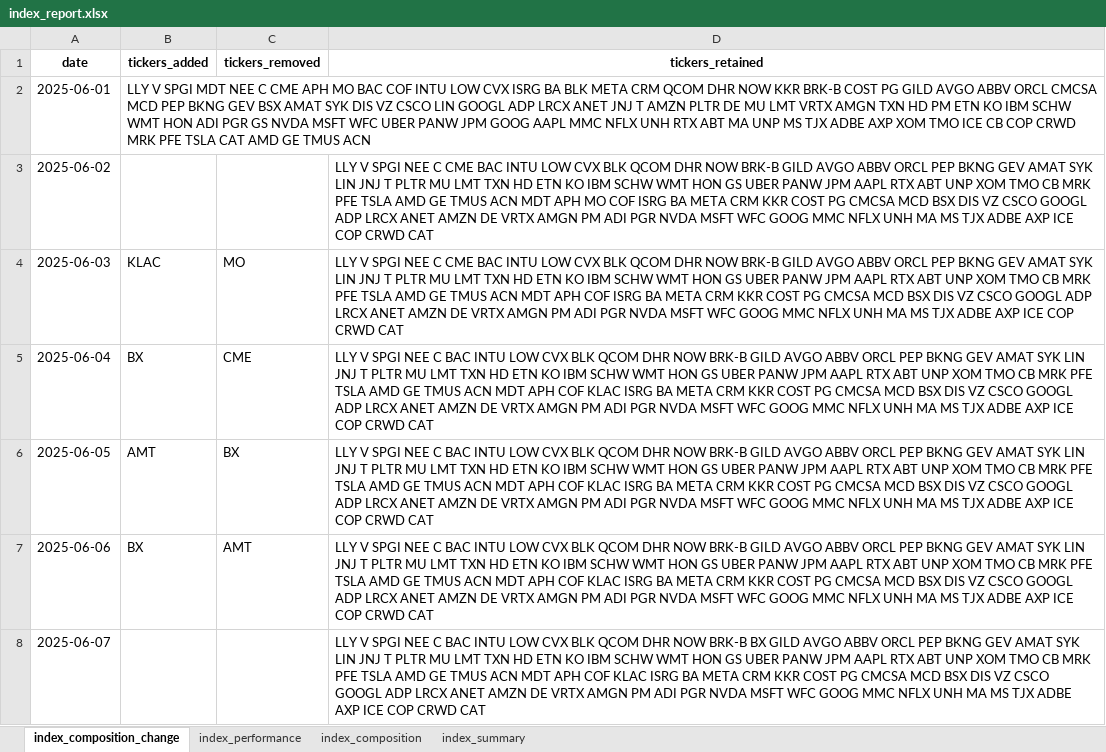
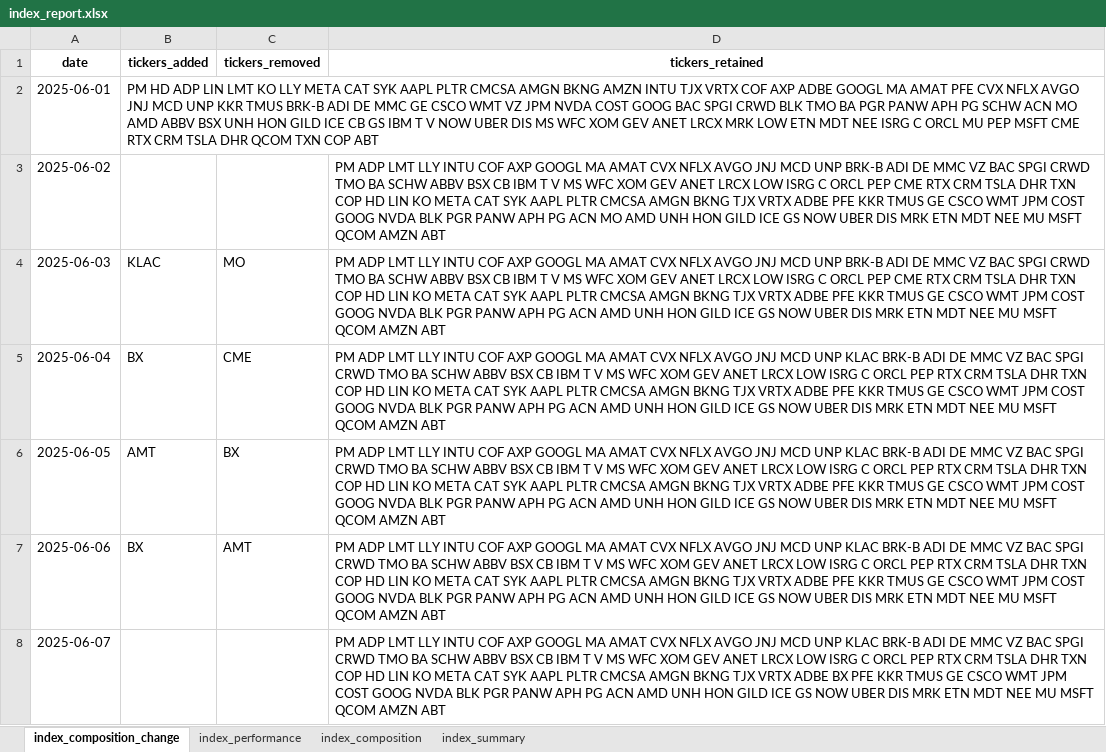
Before and after one commit to AkshatAsthana1412/market-index, an Excel workbook: data/index_report.xlsx, sheet index_composition_change, drawn as a sheet; only a part is shown; values as stored, in another font and other column widths than the file's, no borders; the diff covers the shown part only; the diff names each change by its address in the sheet, - before the commit and + after, or states it on an @@ line.

Commit message:
Data for 1 July

```diff
--- a/data/index_report.xlsx (sheet index_composition_change)
+++ b/data/index_report.xlsx (sheet index_composition_change)
-B2 (tickers_added): LLY V SPGI MDT NEE C CME APH MO BAC COF INTU LOW CVX ISRG BA BLK META CRM QCOM DHR NOW KKR BRK-B COST PG GILD AVGO ABBV ORCL CMCSA MCD PEP BKNG GEV BSX AMAT SYK DIS VZ CSCO LIN GOOGL ADP LRCX ANET JNJ T AMZN PLTR DE MU LMT VRTX AMGN TXN HD PM ETN KO IBM SCHW WMT HON ADI PGR GS NVDA MSFT WFC UBER PANW JPM GOOG AAPL MMC NFLX UNH RTX ABT MA UNP MS TJX ADBE AXP XOM TMO ICE CB COP CRWD MRK PFE TSLA CAT AMD GE TMUS ACN
+B2 (tickers_added): PM HD ADP LIN LMT KO LLY META CAT SYK AAPL PLTR CMCSA AMGN BKNG AMZN INTU TJX VRTX COF AXP ADBE GOOGL MA AMAT PFE CVX NFLX AVGO JNJ MCD UNP KKR TMUS BRK-B ADI DE MMC GE CSCO WMT VZ JPM NVDA COST GOOG BAC SPGI CRWD BLK TMO BA PGR PANW APH PG SCHW ACN MO AMD ABBV BSX UNH HON GILD ICE CB GS IBM T V NOW UBER DIS MS WFC XOM GEV ANET LRCX MRK LOW ETN MDT NEE ISRG C ORCL MU PEP MSFT CME RTX CRM TSLA DHR QCOM TXN COP ABT
-D3 (tickers_retained): LLY V SPGI NEE C CME BAC INTU LOW CVX BLK QCOM DHR NOW BRK-B GILD AVGO ABBV ORCL PEP BKNG GEV AMAT SYK LIN JNJ T PLTR MU LMT TXN HD ETN KO IBM SCHW WMT HON GS UBER PANW JPM AAPL RTX ABT UNP XOM TMO CB MRK PFE TSLA AMD GE TMUS ACN MDT APH MO COF ISRG BA META CRM KKR COST PG CMCSA MCD BSX DIS VZ CSCO GOOGL ADP LRCX ANET AMZN DE VRTX AMGN PM ADI PGR NVDA MSFT WFC GOOG MMC NFLX UNH MA MS TJX ADBE AXP ICE COP CRWD CAT
+D3 (tickers_retained): PM ADP LMT LLY INTU COF AXP GOOGL MA AMAT CVX NFLX AVGO JNJ MCD UNP BRK-B ADI DE MMC VZ BAC SPGI CRWD TMO BA SCHW ABBV BSX CB IBM T V MS WFC XOM GEV ANET LRCX LOW ISRG C ORCL PEP CME RTX CRM TSLA DHR TXN COP HD LIN KO META CAT SYK AAPL PLTR CMCSA AMGN BKNG TJX VRTX ADBE PFE KKR TMUS GE CSCO WMT JPM COST GOOG NVDA BLK PGR PANW APH PG ACN MO AMD UNH HON GILD ICE GS NOW UBER DIS MRK ETN MDT NEE MU MSFT QCOM AMZN ABT
-D4 (tickers_retained): LLY V SPGI NEE C CME BAC INTU LOW CVX BLK QCOM DHR NOW BRK-B GILD AVGO ABBV ORCL PEP BKNG GEV AMAT SYK LIN JNJ T PLTR MU LMT TXN HD ETN KO IBM SCHW WMT HON GS UBER PANW JPM AAPL RTX ABT UNP XOM TMO CB MRK PFE TSLA AMD GE TMUS ACN MDT APH COF ISRG BA META CRM KKR COST PG CMCSA MCD BSX DIS VZ CSCO GOOGL ADP LRCX ANET AMZN DE VRTX AMGN PM ADI PGR NVDA MSFT WFC GOOG MMC NFLX UNH MA MS TJX ADBE AXP ICE COP CRWD CAT
+D4 (tickers_retained): PM ADP LMT LLY INTU COF AXP GOOGL MA AMAT CVX NFLX AVGO JNJ MCD UNP BRK-B ADI DE MMC VZ BAC SPGI CRWD TMO BA SCHW ABBV BSX CB IBM T V MS WFC XOM GEV ANET LRCX LOW ISRG C ORCL PEP CME RTX CRM TSLA DHR TXN COP HD LIN KO META CAT SYK AAPL PLTR CMCSA AMGN BKNG TJX VRTX ADBE PFE KKR TMUS GE CSCO WMT JPM COST GOOG NVDA BLK PGR PANW APH PG ACN AMD UNH HON GILD ICE GS NOW UBER DIS MRK ETN MDT NEE MU MSFT QCOM AMZN ABT
-D5:D7 (tickers_retained): LLY V SPGI NEE C BAC INTU LOW CVX BLK QCOM DHR NOW BRK-B GILD AVGO ABBV ORCL PEP BKNG GEV AMAT SYK LIN JNJ T PLTR MU LMT TXN HD ETN KO IBM SCHW WMT HON GS UBER PANW JPM AAPL RTX ABT UNP XOM TMO CB MRK PFE TSLA AMD GE TMUS ACN MDT APH COF KLAC ISRG BA META CRM KKR COST PG CMCSA MCD BSX DIS VZ CSCO GOOGL ADP LRCX ANET AMZN DE VRTX AMGN PM ADI PGR NVDA MSFT WFC GOOG MMC NFLX UNH MA MS TJX ADBE AXP ICE COP CRWD CAT
+D5:D7 (tickers_retained): PM ADP LMT LLY INTU COF AXP GOOGL MA AMAT CVX NFLX AVGO JNJ MCD UNP KLAC BRK-B ADI DE MMC VZ BAC SPGI CRWD TMO BA SCHW ABBV BSX CB IBM T V MS WFC XOM GEV ANET LRCX LOW ISRG C ORCL PEP RTX CRM TSLA DHR TXN COP HD LIN KO META CAT SYK AAPL PLTR CMCSA AMGN BKNG TJX VRTX ADBE PFE KKR TMUS GE CSCO WMT JPM COST GOOG NVDA BLK PGR PANW APH PG ACN AMD UNH HON GILD ICE GS NOW UBER DIS MRK ETN MDT NEE MU MSFT QCOM AMZN ABT
-D8 (tickers_retained): LLY V SPGI NEE C BAC INTU LOW CVX BLK QCOM DHR NOW BRK-B BX GILD AVGO ABBV ORCL PEP BKNG GEV AMAT SYK LIN JNJ T PLTR MU LMT TXN HD ETN KO IBM SCHW WMT HON GS UBER PANW JPM AAPL RTX ABT UNP XOM TMO CB MRK PFE TSLA AMD GE TMUS ACN MDT APH COF KLAC ISRG BA META CRM KKR COST PG CMCSA MCD BSX DIS VZ CSCO GOOGL ADP LRCX ANET AMZN DE VRTX AMGN PM ADI PGR NVDA MSFT WFC GOOG MMC NFLX UNH MA MS TJX ADBE AXP ICE COP CRWD CAT
+D8 (tickers_retained): PM ADP LMT LLY INTU COF AXP GOOGL MA AMAT CVX NFLX AVGO JNJ MCD UNP KLAC BRK-B ADI DE MMC VZ BAC SPGI CRWD TMO BA SCHW ABBV BSX CB IBM T V MS WFC XOM GEV ANET LRCX LOW ISRG C ORCL PEP RTX CRM TSLA DHR TXN COP HD LIN KO META CAT SYK AAPL PLTR CMCSA AMGN BKNG TJX VRTX ADBE BX PFE KKR TMUS GE CSCO WMT JPM COST GOOG NVDA BLK PGR PANW APH PG ACN AMD UNH HON GILD ICE GS NOW UBER DIS MRK ETN MDT NEE MU MSFT QCOM AMZN ABT
```
Also changed, not shown: 2 added rows and 23 edited cells elsewhere in this sheet, sheet index_performance, sheet index_composition, sheet index_summary, 1 other file.
